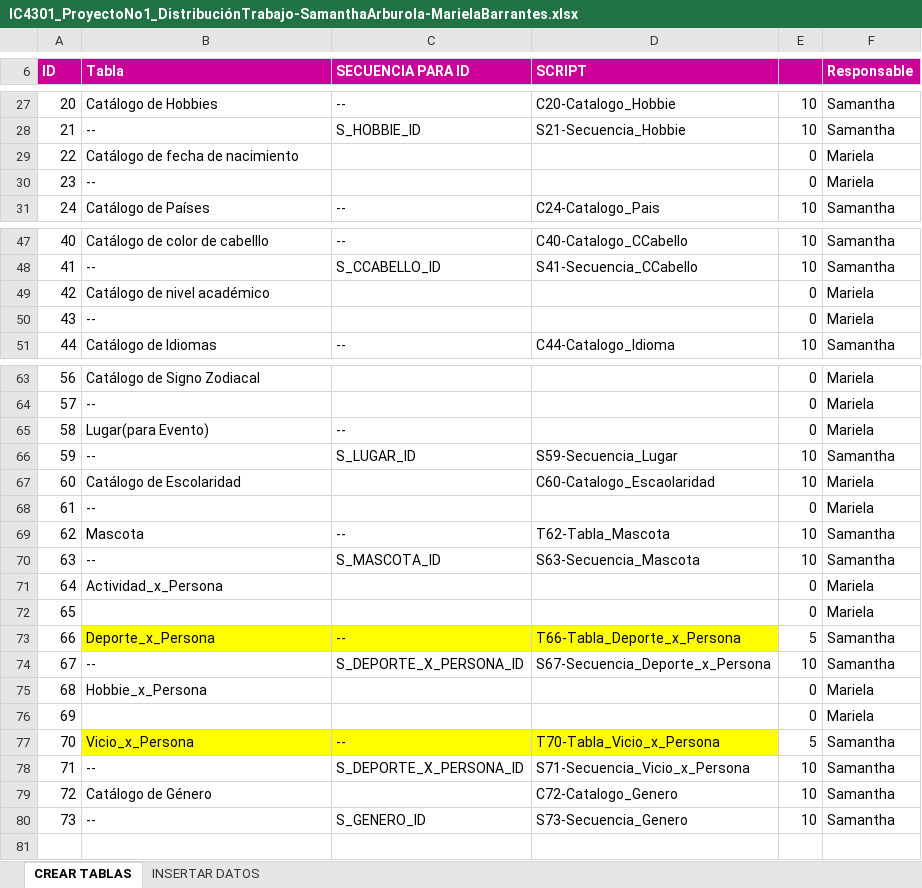
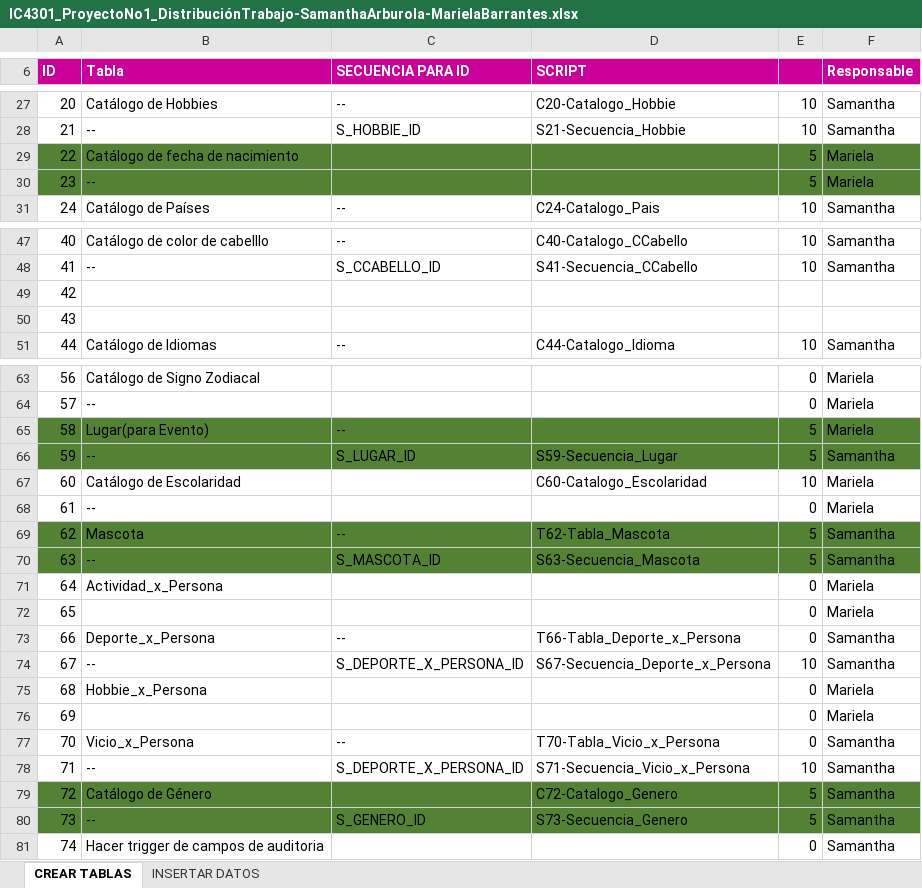
Before and after one commit to untxi/BasesDatos1-ProyectoNo1, an Excel workbook: IC4301_ProyectoNo1_DistribuciónTrabajo-SamanthaArburola-MarielaBarrantes.xlsx, sheet CREAR TABLAS, drawn as a sheet; only a part is shown, gaps mark what is left out; values as stored, in another font and other column widths than the file's, no borders; conditional formats and table styles not drawn; the diff covers the shown part only; the diff names each change by its address in the sheet, - before the commit and + after, or states it on an @@ line.

Commit message:
update

```diff
--- a/IC4301_ProyectoNo1_DistribuciónTrabajo-SamanthaArburola-MarielaBarrantes.xlsx (sheet CREAR TABLAS)
+++ b/IC4301_ProyectoNo1_DistribuciónTrabajo-SamanthaArburola-MarielaBarrantes.xlsx (sheet CREAR TABLAS)
-A29:F30 fill: none
+A29:F30 fill: #548235
-E29:E30: 0
+E29:E30: 5
-B49 (Tabla): Catálogo de nivel académico
+B49 (Tabla): (empty)
-E49:E50: 0
+E49:E50: (empty)
-F49:F50 (Responsable): Mariela
+F49:F50 (Responsable): (empty)
-B50 (Tabla): --
+B50 (Tabla): (empty)
-A65:F66 fill: none
+A65:F66 fill: #548235
-E65: 0
+E65: 5
-E66: 10
+E66: 5
-D67 (SCRIPT): C60-Catalogo_Escaolaridad
+D67 (SCRIPT): C60-Catalogo_Escolaridad
-A69:F70 fill: none
+A69:F70 fill: #548235
-E69:E70: 10
+E69:E70: 5
-B73:D73 fill: #FFFF00
+B73:D73 fill: none
-E73: 5
+E73: 0
-B77:D77 fill: #FFFF00
+B77:D77 fill: none
-E77: 5
+E77: 0
-A79:F80 fill: none
+A79:F80 fill: #548235
-E79:E80: 10
+E79:E80: 5
+row 81: 74 | Hacer trigger de campos de auditoria |  |  | 0 | Samantha
```
Also changed, not shown: 1 edited cell elsewhere in this sheet, sheet INSERTAR DATOS.
